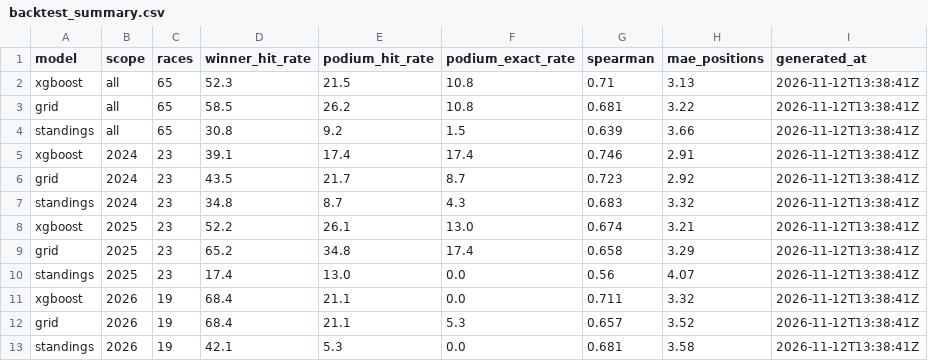
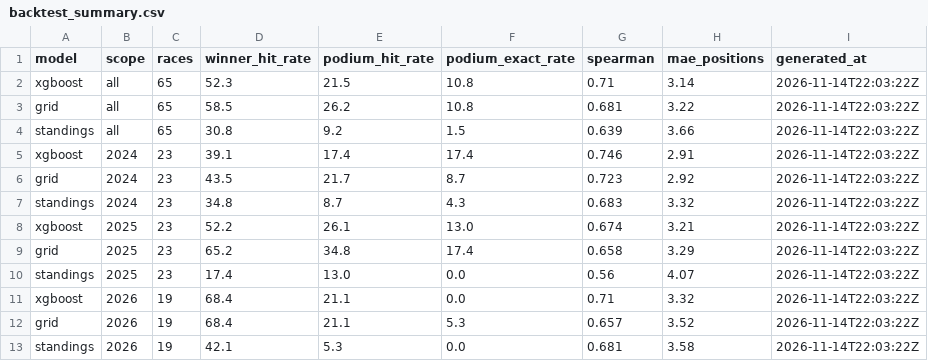
Before and after one commit to ArtuurHeidbuchel/F1-Prediction-Model, a CSV file: output/backtest_summary.csv, drawn as a sheet.

```diff
--- a/output/backtest_summary.csv
+++ b/output/backtest_summary.csv
@@ -1,13 +1,13 @@
 model,scope,races,winner_hit_rate,podium_hit_rate,podium_exact_rate,spearman,mae_positions,generated_at
-xgboost,all,65,52.3,21.5,10.8,0.71,3.13,2026-11-12T13:38:41Z
-grid,all,65,58.5,26.2,10.8,0.681,3.22,2026-11-12T13:38:41Z
-standings,all,65,30.8,9.2,1.5,0.639,3.66,2026-11-12T13:38:41Z
-xgboost,2024,23,39.1,17.4,17.4,0.746,2.91,2026-11-12T13:38:41Z
-grid,2024,23,43.5,21.7,8.7,0.723,2.92,2026-11-12T13:38:41Z
-standings,2024,23,34.8,8.7,4.3,0.683,3.32,2026-11-12T13:38:41Z
-xgboost,2025,23,52.2,26.1,13.0,0.674,3.21,2026-11-12T13:38:41Z
-grid,2025,23,65.2,34.8,17.4,0.658,3.29,2026-11-12T13:38:41Z
-standings,2025,23,17.4,13.0,0.0,0.56,4.07,2026-11-12T13:38:41Z
-xgboost,2026,19,68.4,21.1,0.0,0.711,3.32,2026-11-12T13:38:41Z
-grid,2026,19,68.4,21.1,5.3,0.657,3.52,2026-11-12T13:38:41Z
-standings,2026,19,42.1,5.3,0.0,0.681,3.58,2026-11-12T13:38:41Z
+xgboost,all,65,52.3,21.5,10.8,0.71,3.14,2026-11-14T22:03:22Z
+grid,all,65,58.5,26.2,10.8,0.681,3.22,2026-11-14T22:03:22Z
+standings,all,65,30.8,9.2,1.5,0.639,3.66,2026-11-14T22:03:22Z
+xgboost,2024,23,39.1,17.4,17.4,0.746,2.91,2026-11-14T22:03:22Z
+grid,2024,23,43.5,21.7,8.7,0.723,2.92,2026-11-14T22:03:22Z
+standings,2024,23,34.8,8.7,4.3,0.683,3.32,2026-11-14T22:03:22Z
+xgboost,2025,23,52.2,26.1,13.0,0.674,3.21,2026-11-14T22:03:22Z
+grid,2025,23,65.2,34.8,17.4,0.658,3.29,2026-11-14T22:03:22Z
+standings,2025,23,17.4,13.0,0.0,0.56,4.07,2026-11-14T22:03:22Z
+xgboost,2026,19,68.4,21.1,0.0,0.71,3.32,2026-11-14T22:03:22Z
+grid,2026,19,68.4,21.1,5.3,0.657,3.52,2026-11-14T22:03:22Z
+standings,2026,19,42.1,5.3,0.0,0.681,3.58,2026-11-14T22:03:22Z
```
Also changed, not shown: output/backtest_races.csv, output/backtest_vs_baselines.csv, 1 other file.
